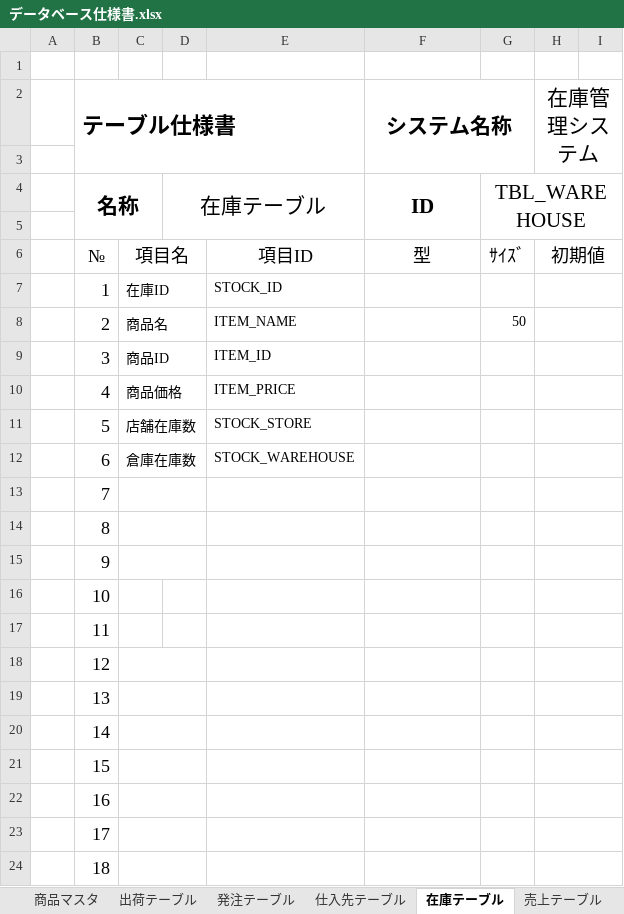
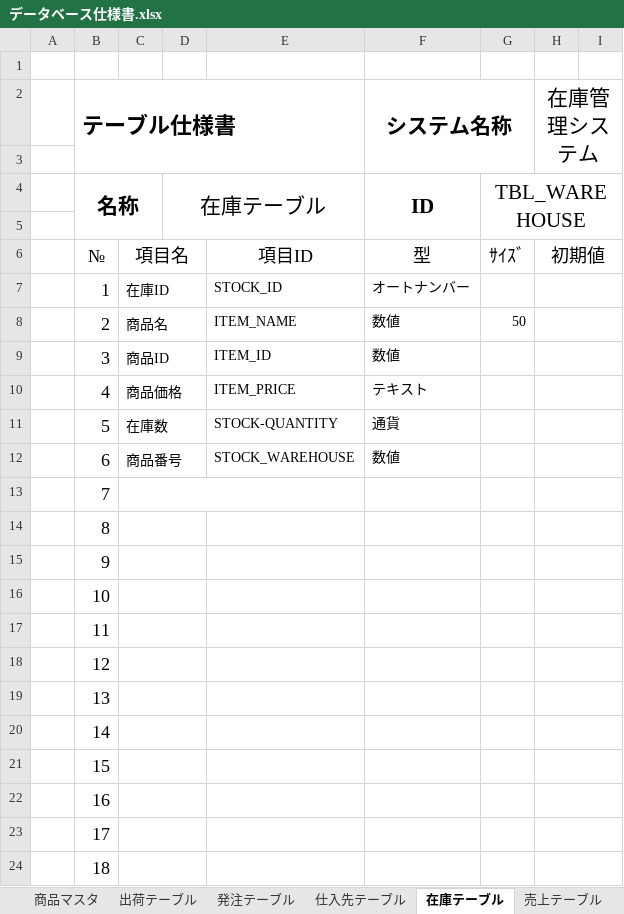
Before and after one commit to Yamanin3/system-devel, an Excel workbook: データベース仕様書.xlsx, sheet 在庫テーブル, drawn as a sheet; only a part is shown; values as stored, in another font and other column widths than the file's, no borders; the diff names each change by its address in the sheet, - before the commit and + after, or states it on an @@ line.

```diff
--- a/データベース仕様書.xlsx (sheet 在庫テーブル)
+++ b/データベース仕様書.xlsx (sheet 在庫テーブル)
-F7 (システム名称): (empty)
+F7 (システム名称): オートナンバー
-F8:F9 (システム名称): (empty)
+F8:F9 (システム名称): 数値
-F10 (システム名称): (empty)
+F10 (システム名称): テキスト
-C11: 店舗在庫数
+C11: 在庫数
-E11: STOCK_STORE
+E11: STOCK-QUANTITY
-F11 (システム名称): (empty)
+F11 (システム名称): 通貨
-C12: 倉庫在庫数
+C12: 商品番号
-F12 (システム名称): (empty)
+F12 (システム名称): 数値
-C13:D13 merged
+C13:E13 merged
+C16:D16 merged
+C17:D17 merged
```
Also changed, not shown: sheet 出荷テーブル, sheet 発注テーブル, sheet 商品マスタ, sheet 注文テーブル, sheet 会員マスタ, sheet 入荷テーブル, other sheet tabs.
